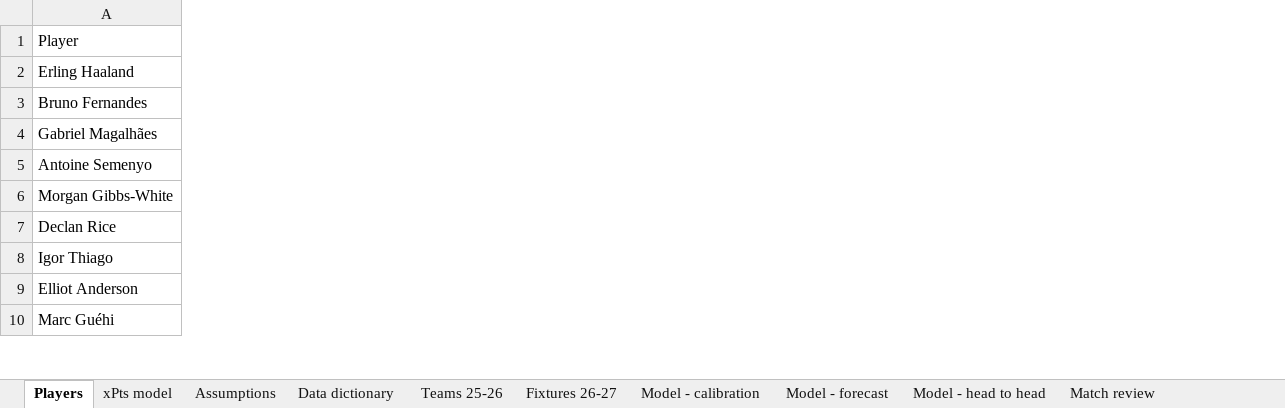
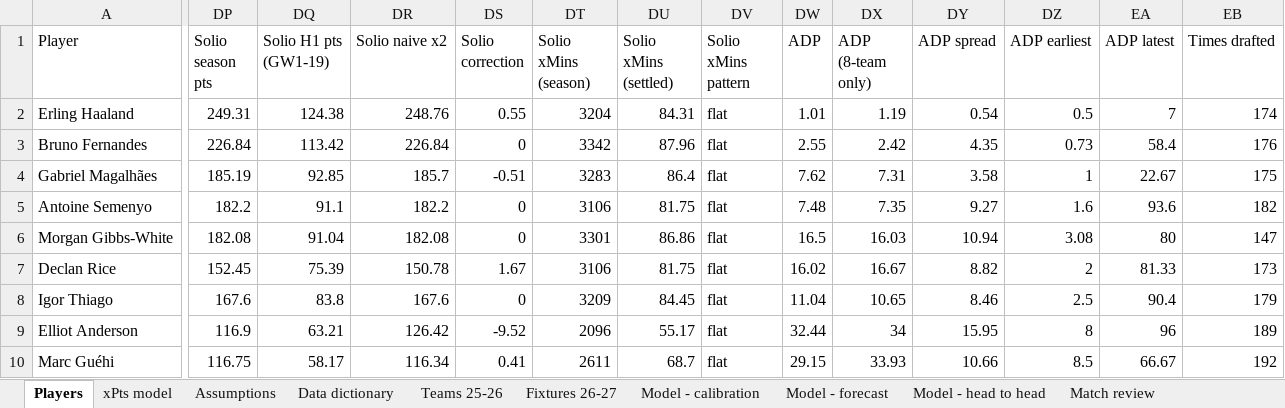
Before and after one commit to bedhody/fpl-draft-prep, an Excel workbook: output/FPL_2026_27_draft_data.xlsx, sheet Players, drawn as a sheet; only a part is shown, gaps mark what is left out; values as stored, in another font and other column widths than the file's, no borders; the diff covers the shown part only; the diff names each change by its address in the sheet, - before the commit and + after, or states it on an @@ line.

```diff
--- a/output/FPL_2026_27_draft_data.xlsx (sheet Players)
+++ b/output/FPL_2026_27_draft_data.xlsx (sheet Players)
+column DP (Solio season pts), rows 2-10: 249.31 | 226.84 | 185.19 | 182.2 | 182.08 | 152.45 | 167.6 | 116.9 | 116.75
+column DQ (Solio H1 pts (GW1-19)), rows 2-10: 124.38 | 113.42 | 92.85 | 91.1 | 91.04 | 75.39 | 83.8 | 63.21 | 58.17
+column DR (Solio naive x2), rows 2-10: 248.76 | 226.84 | 185.7 | 182.2 | 182.08 | 150.78 | 167.6 | 126.42 | 116.34
+column DS (Solio correction), rows 2-10: 0.55 | 0 | -0.51 | 0 | 0 | 1.67 | 0 | -9.52 | 0.41
+column DT (Solio xMins (season)), rows 2-10: 3204 | 3342 | 3283 | 3106 | 3301 | 3106 | 3209 | 2096 | 2611
+column DU (Solio xMins (settled)), rows 2-10: 84.31 | 87.96 | 86.4 | 81.75 | 86.86 | 81.75 | 84.45 | 55.17 | 68.7
+column DV (Solio xMins pattern), rows 2-10: all flat
+column DW (ADP), rows 2-10: 1.01 | 2.55 | 7.62 | 7.48 | 16.5 | 16.02 | 11.04 | 32.44 | 29.15
+column DX (ADP (8-team only)), rows 2-10: 1.19 | 2.42 | 7.31 | 7.35 | 16.03 | 16.67 | 10.65 | 34 | 33.93
+column DY (ADP spread), rows 2-10: 0.54 | 4.35 | 3.58 | 9.27 | 10.94 | 8.82 | 8.46 | 15.95 | 10.66
+column DZ (ADP earliest), rows 2-10: 0.5 | 0.73 | 1 | 1.6 | 3.08 | 2 | 2.5 | 8 | 8.5
+column EA (ADP latest), rows 2-10: 7 | 58.4 | 22.67 | 93.6 | 80 | 81.33 | 90.4 | 96 | 66.67
+column EB (Times drafted), rows 2-10: 174 | 176 | 175 | 182 | 147 | 173 | 179 | 189 | 192
```
Also changed, not shown: 3 added columns elsewhere in this sheet, sheet xPts model, sheet Data dictionary, sheet Assumptions, hidden cells, 6 other files.
